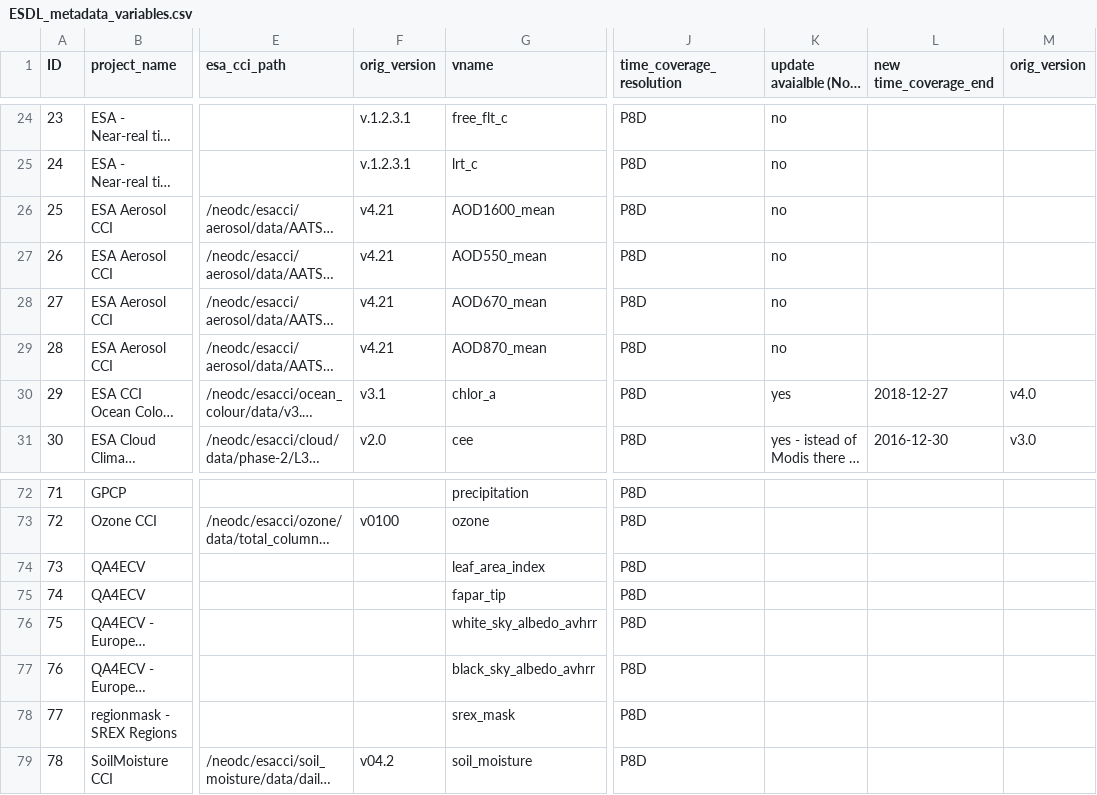
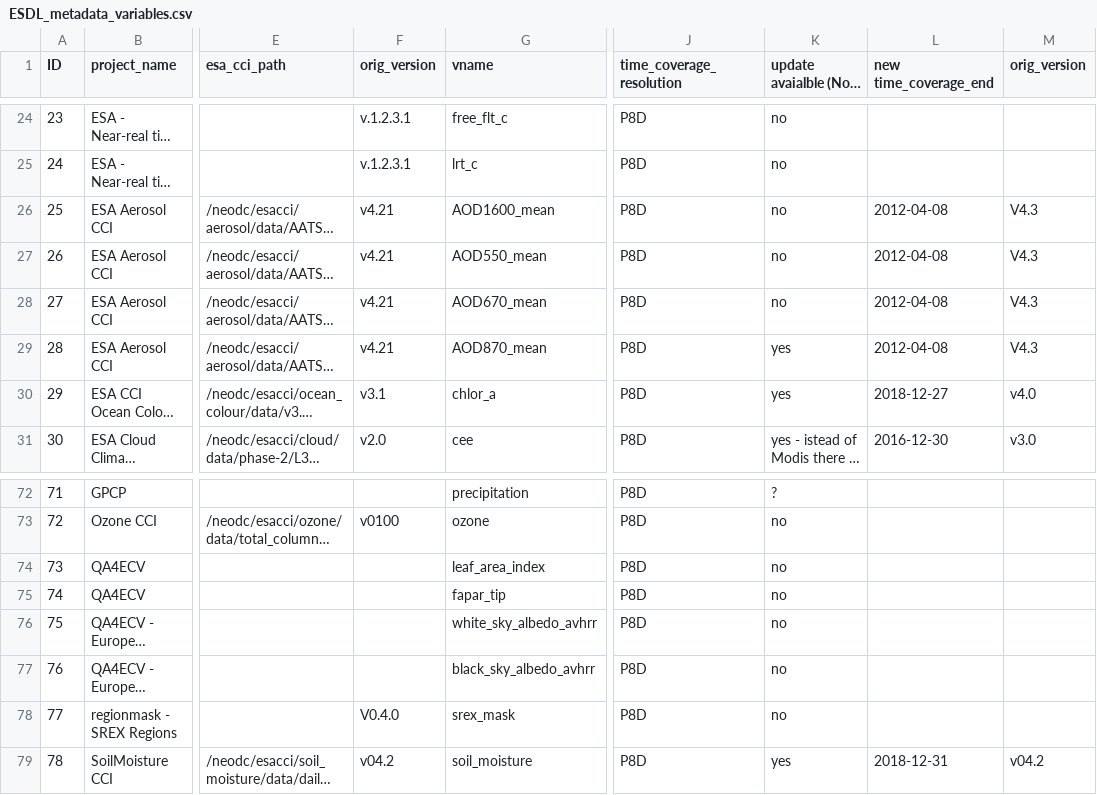
Before and after one commit to esa-esdl/cube-generator, a CSV file: metainfo/ESDL_metadata_variables.csv, drawn as a sheet; only a part is shown, gaps mark what is left out; long unchanged cells end in …; the diff covers the shown part only; the diff names each change by its address in the sheet, - before the commit and + after, or states it on an @@ line.

```diff
--- a/metainfo/ESDL_metadata_variables.csv
+++ b/metainfo/ESDL_metadata_variables.csv
-L26:L29 (new time_coverage_end): (empty)
+L26:L29 (new time_coverage_end): 2012-04-08
-M26:M29 (orig_version): (empty)
+M26:M29 (orig_version): V4.3
-K29 (update avaialble (Nov. 2019)): no
+K29 (update avaialble (Nov. 2019)): yes
-K72 (update avaialble (Nov. 2019)): (empty)
+K72 (update avaialble (Nov. 2019)): ?
-K73:K78 (update avaialble (Nov. 2019)): (empty)
+K73:K78 (update avaialble (Nov. 2019)): no
-F78 (orig_version): (empty)
+F78 (orig_version): V0.4.0
-K79 (update avaialble (Nov. 2019)): (empty)
+K79 (update avaialble (Nov. 2019)): yes
-L79 (new time_coverage_end): (empty)
+L79 (new time_coverage_end): 2018-12-31
-M79 (orig_version): (empty)
+M79 (orig_version): v04.2
```
Also changed, not shown: 53 edited cells elsewhere in this file.
